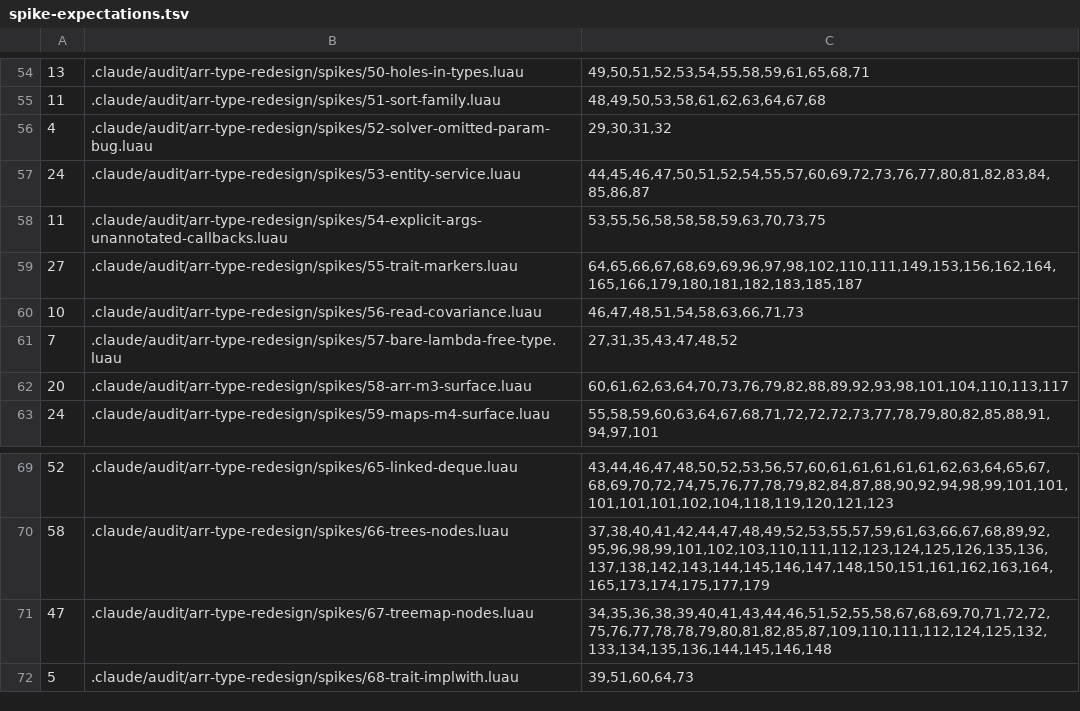
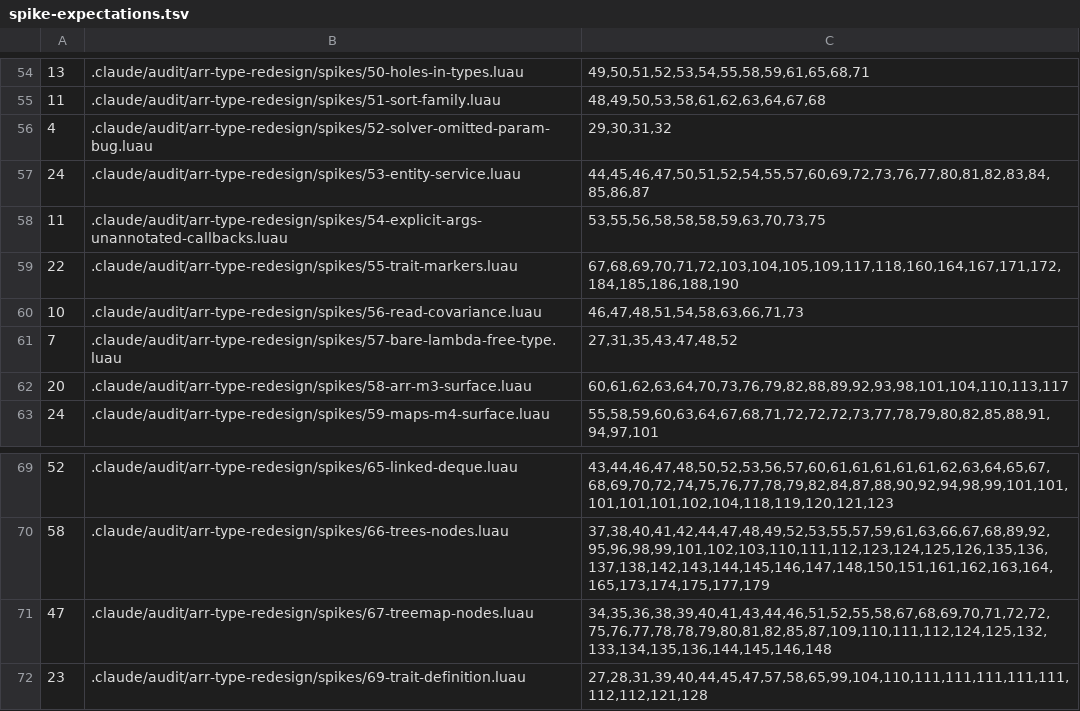
Before and after one commit to qwreey-bot/stl-luau, a TSV file: scripts/spike-expectations.tsv, drawn as a sheet; only a part is shown, gaps mark what is left out.

```diff
--- a/scripts/spike-expectations.tsv
+++ b/scripts/spike-expectations.tsv
@@ -58,3 +58,3 @@
 11	.claude/audit/arr-type-redesign/spikes/54-explicit-args-unannotated-callbacks.luau	53,55,56,58,58,58,59,63,70,73,75
-27	.claude/audit/arr-type-redesign/spikes/55-trait-markers.luau	64,65,66,67,68,69,69,96,97,98,102,110,111,149,153,156,162,164,165,166,179,180,181,182,183,185,187
+22	.claude/audit/arr-type-redesign/spikes/55-trait-markers.luau	67,68,69,70,71,72,103,104,105,109,117,118,160,164,167,171,172,184,185,186,188,190
 10	.claude/audit/arr-type-redesign/spikes/56-read-covariance.luau	46,47,48,51,54,58,63,66,71,73
@@ -71,2 +71,2 @@
 47	.claude/audit/arr-type-redesign/spikes/67-treemap-nodes.luau	34,35,36,38,39,40,41,43,44,46,51,52,55,58,67,68,69,70,71,72,72,75,76,77,78,78,79,80,81,82,85,87,109,110,111,112,124,125,132,133,134,135,136,144,145,146,148
-5	.claude/audit/arr-type-redesign/spikes/68-trait-implwith.luau	39,51,60,64,73
+23	.claude/audit/arr-type-redesign/spikes/69-trait-definition.luau	27,28,31,39,40,44,45,47,57,58,65,99,104,110,111,111,111,111,111,112,112,121,128
```
Also changed, not shown: 5 other files.
